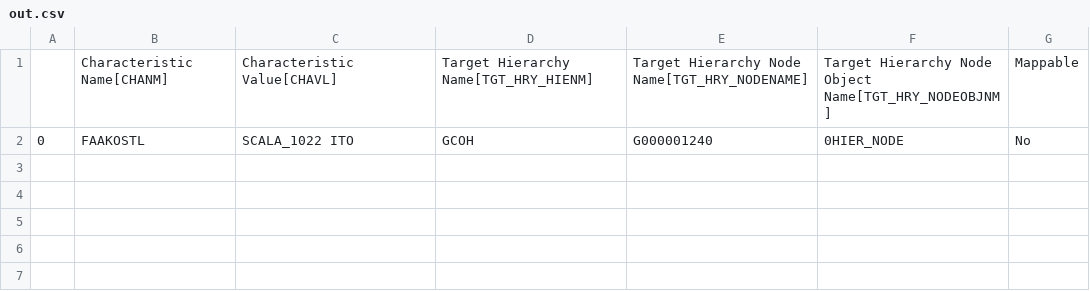
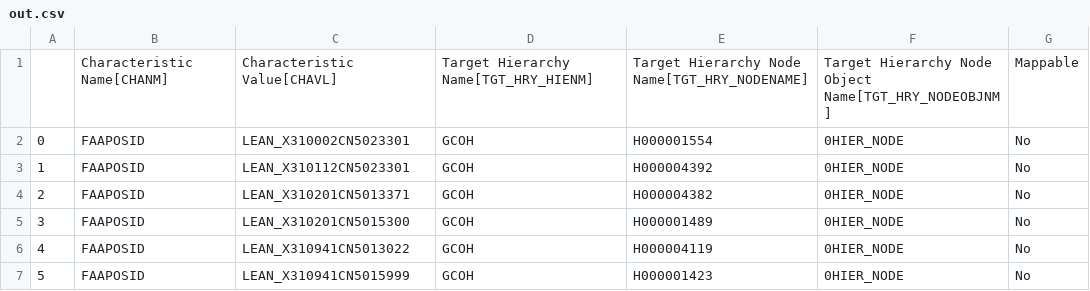
Before and after one commit to violencepierre/GCOH-Tickets-for-Processing, a CSV file: Inputs/out.csv, drawn as a sheet.

Commit message:
Update out.csv

```diff
--- a/Inputs/out.csv
+++ b/Inputs/out.csv
@@ -1,2 +1,7 @@
 ,Characteristic Name[CHANM],Characteristic Value[CHAVL],Target Hierarchy Name[TGT_HRY_HIENM],Target Hierarchy Node Name[TGT_HRY_NODENAME],Target Hierarchy Node Object Name[TGT_HRY_NODEOBJNM],Mappable
-0,FAAKOSTL,SCALA_1022 ITO,GCOH,G000001240,0HIER_NODE,No
+0,FAAPOSID,LEAN_X310002CN5023301,GCOH,H000001554,0HIER_NODE,No
+1,FAAPOSID,LEAN_X310112CN5023301,GCOH,H000004392,0HIER_NODE,No
+2,FAAPOSID,LEAN_X310201CN5013371,GCOH,H000004382,0HIER_NODE,No
+3,FAAPOSID,LEAN_X310201CN5015300,GCOH,H000001489,0HIER_NODE,No
+4,FAAPOSID,LEAN_X310941CN5013022,GCOH,H000004119,0HIER_NODE,No
+5,FAAPOSID,LEAN_X310941CN5015999,GCOH,H000001423,0HIER_NODE,No
```
